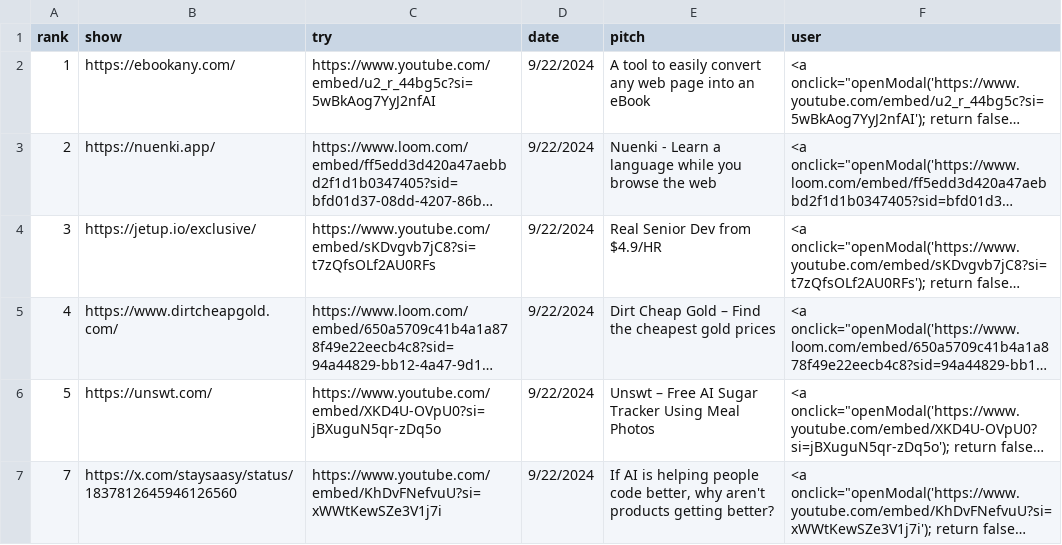
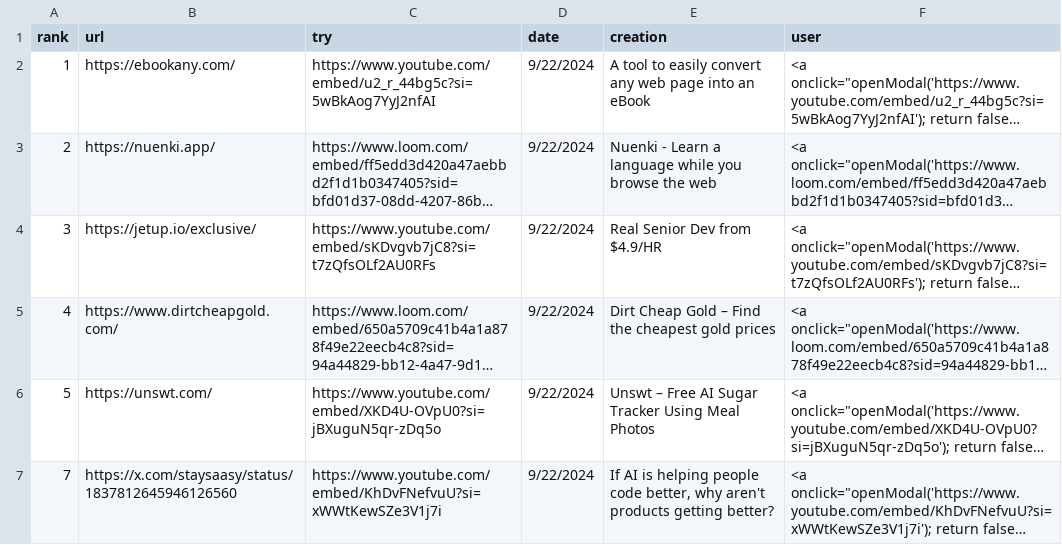
Before and after one commit to breck7/news.pub, a CSV file: tries.csv, drawn as a sheet; only a part is shown; long unchanged cells end in …; the diff names each change by its address in the sheet, - before the commit and + after, or states it on an @@ line.

```diff
--- a/tries.csv
+++ b/tries.csv
-B1: show
+B1: url
-E1: pitch
+E1: creation
```
Also changed, not shown: tries.tsv, 6 other files.
